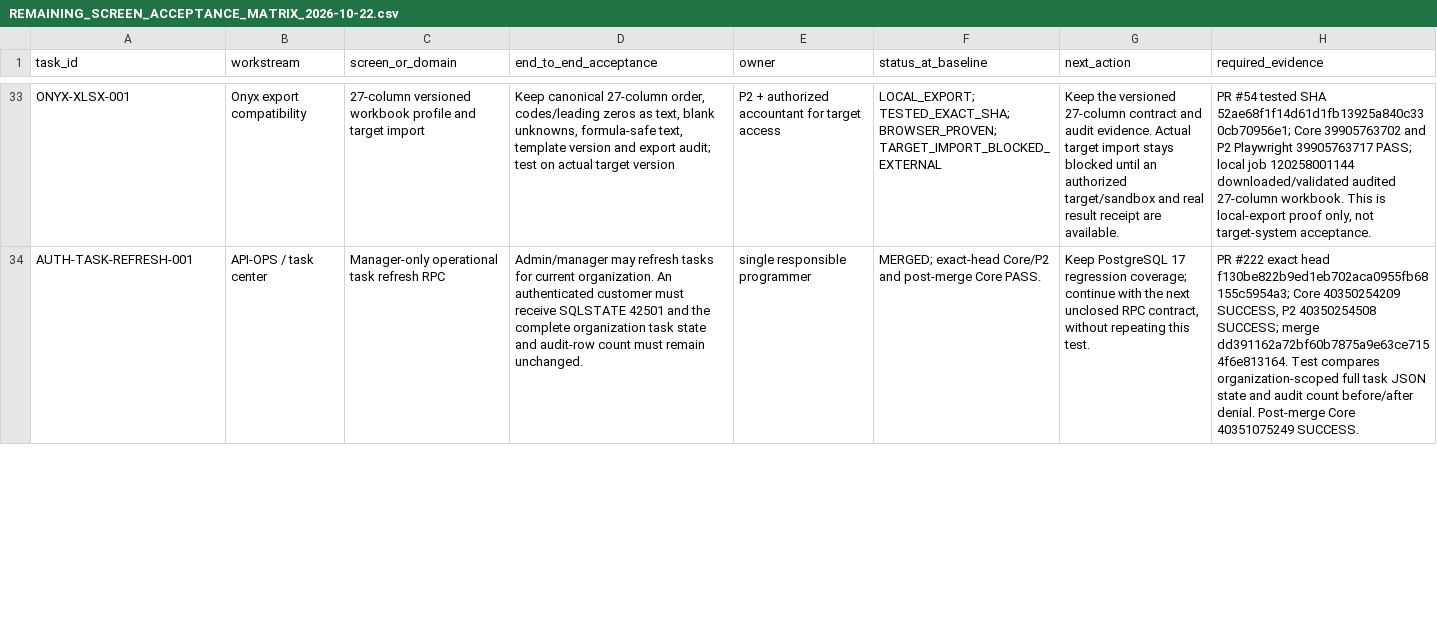
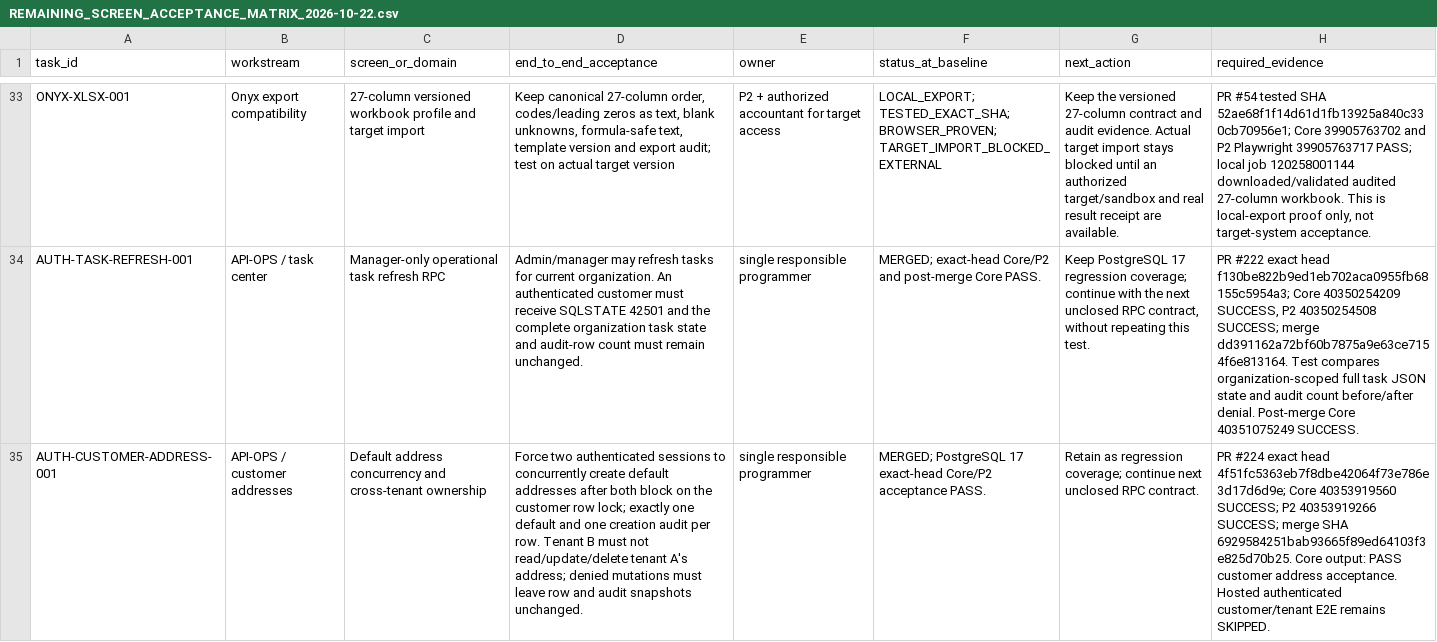
Before and after one commit to Report-Engainall/Nasr1, a CSV file: docs/bolt-source-reconciliation/REMAINING_SCREEN_ACCEPTANCE_MATRIX_2026-10-22.csv, drawn as a sheet; only a part is shown, gaps mark what is left out; the diff covers the shown part only; the diff names each change by its address in the sheet, - before the commit and + after, or states it on an @@ line.

Commit message:
docs(execution): update verified resume state after PR 224
Record exact-SHA PostgreSQL 17 customer-address concurrency and tenant-isolation acceptance, refresh the API-OPS remaining contract count, and preserve skipped external E2E boundaries.

```diff
--- a/docs/bolt-source-reconciliation/REMAINING_SCREEN_ACCEPTANCE_MATRIX_2026-10-22.csv
+++ b/docs/bolt-source-reconciliation/REMAINING_SCREEN_ACCEPTANCE_MATRIX_2026-10-22.csv
+row 35: AUTH-CUSTOMER-ADDRESS-001 | API-OPS / customer addresses | Default address concurrency and cross-tenant ownership | Force two authenticated sessions to concurrently create default addresses after both block on the customer row lock; exactly one default and one creation audit per row. Tenant B must not read/update/delete tenant A's address; denied mutations must leave row and audit snapshots unchanged. | single responsible programmer | MERGED; PostgreSQL 17 exact-head Core/P2 acceptance PASS. | Retain as regression coverage; continue next unclosed RPC contract. | PR #224 exact head 4f51fc5363eb7f8dbe42064f73e786e3d17d6d9e; Core 40353919560 SUCCESS; P2 40353919266 SUCCESS; merge SHA 6929584251bab93665f89ed64103f3e825d70b25. Core output: PASS customer address acceptance. Hosted authenticated customer/tenant E2E remains SKIPPED.
```
Also changed, not shown: 13 edited cells elsewhere in this file, 3 other files.
